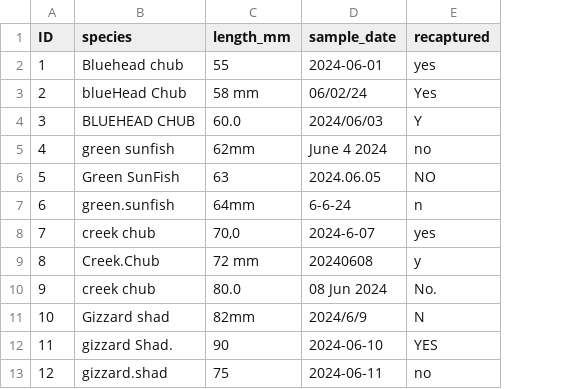
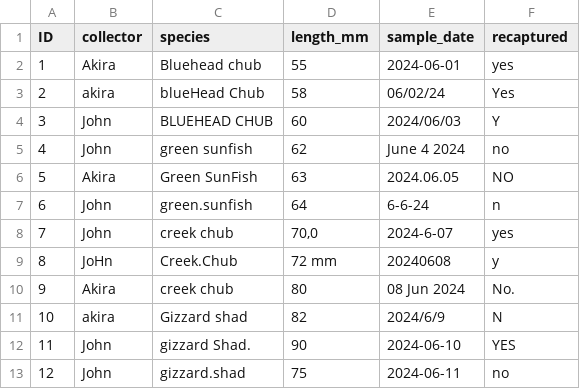
Before and after one commit to aterui/biostats, a CSV file: data_raw/data_messy.csv, drawn as a sheet; addresses are those after the commit; the diff names each change by its address in the sheet, - before the commit and + after, or states it on an @@ line.

Commit message:
📝 update messy data

```diff
--- a/data_raw/data_messy.csv
+++ b/data_raw/data_messy.csv
+column B (collector), rows 2-13: Akira | akira | John | John | Akira | John | John | JoHn | Akira | akira | John | John
-D3 (length_mm): 58 mm
+D3 (length_mm): 58
-D4 (length_mm): 60.0
+D4 (length_mm): 60
-D5 (length_mm): 62mm
+D5 (length_mm): 62
-D7 (length_mm): 64mm
+D7 (length_mm): 64
-D10 (length_mm): 80.0
+D10 (length_mm): 80
-D11 (length_mm): 82mm
+D11 (length_mm): 82
```
Also changed, not shown: 1 other file.
